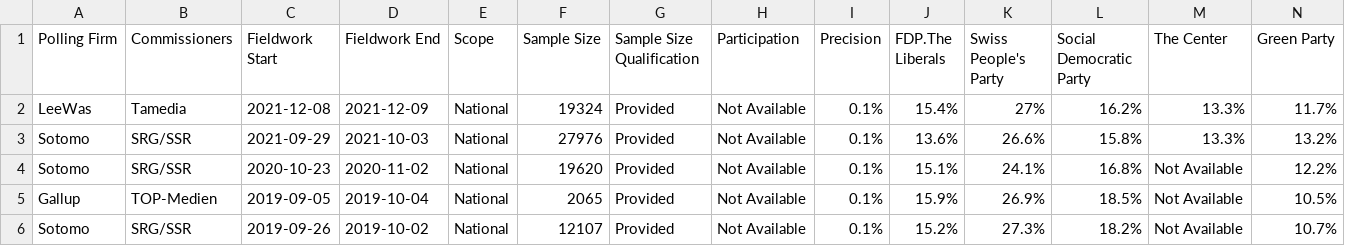
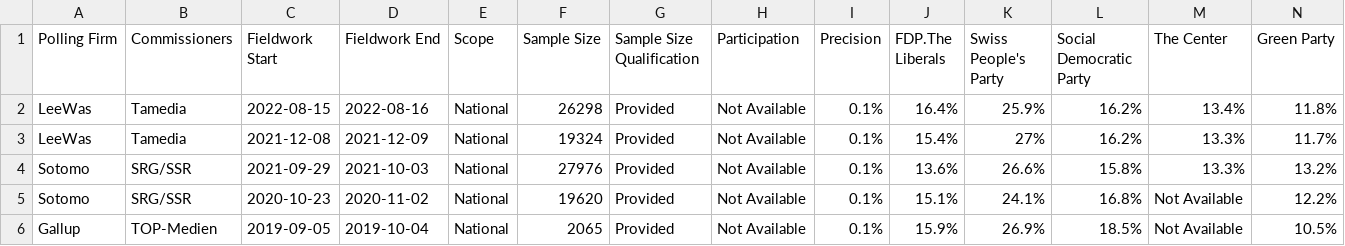
Before and after one commit to filipvanlaenen/eopaod, a CSV file: docs/ch-N.csv, drawn as a sheet; only a part is shown; the shorter side is filled out with more unchanged rows; rows hold the shown columns only; the diff names each change by its address in the sheet, - before the commit and + after, or states it on an @@ line.

```diff
--- a/docs/ch-N.csv
+++ b/docs/ch-N.csv
+row 2: LeeWas | Tamedia | 2022-08-15 | 2022-08-16 | National | 26298 | Provided | Not Available | 0.1% | 16.4% | 25.9% | 16.2% | 13.4% | 11.8%
```
Also changed, not shown: docs/ch.csv, docs/ee-N.csv, 3 other files.
